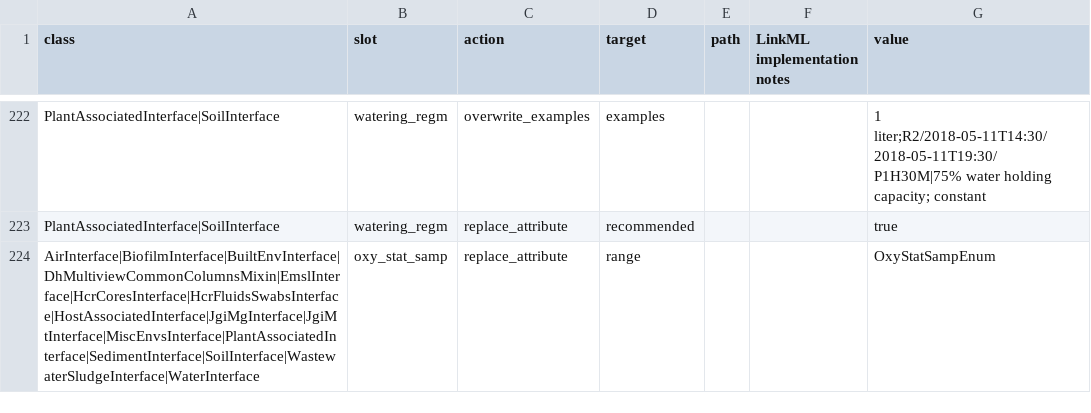
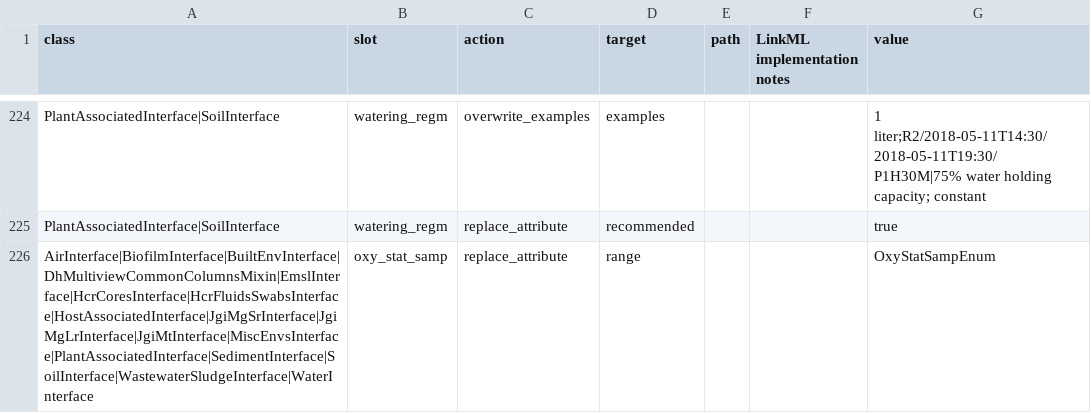
Before and after one commit to microbiomedata/submission-schema, a TSV file: sheets_and_friends/tsv_in/modifications_long.tsv, drawn as a sheet; only a part is shown, gaps mark what is left out; the diff covers the shown part only.

Commit message:
make dna_absorb slots required for JgiMgLrInterface

```diff
--- a/sheets_and_friends/tsv_in/modifications_long.tsv
+++ b/sheets_and_friends/tsv_in/modifications_long.tsv
@@ -223,2 +225,2 @@ PlantAssociatedInterface|SoilInterface	watering_regm	overwrite_examples	examples
 PlantAssociatedInterface|SoilInterface	watering_regm	replace_attribute	recommended			true
-AirInterface|BiofilmInterface|BuiltEnvInterface|DhMultiviewCommonColumnsMixin|EmslInterface|HcrCoresInterface|HcrFluidsSwabsInterface|HostAssociatedInterface|JgiMgInterface|JgiMtInterface|MiscEnvsInterface|PlantAssociatedInterface|SedimentInterface|SoilInterface|WastewaterSludgeInterface|WaterInterface	oxy_stat_samp	replace_attribute	range			OxyStatSampEnum
+AirInterface|BiofilmInterface|BuiltEnvInterface|DhMultiviewCommonColumnsMixin|EmslInterface|HcrCoresInterface|HcrFluidsSwabsInterface|HostAssociatedInterface|JgiMgSrInterface|JgiMgLrInterface|JgiMtInterface|MiscEnvsInterface|PlantAssociatedInterface|SedimentInterface|SoilInterface|WastewaterSludgeInterface|WaterInterface	oxy_stat_samp	replace_attribute	range			OxyStatSampEnum
```
Also changed, not shown: 2 added rows and 17 edited cells elsewhere in this file.
